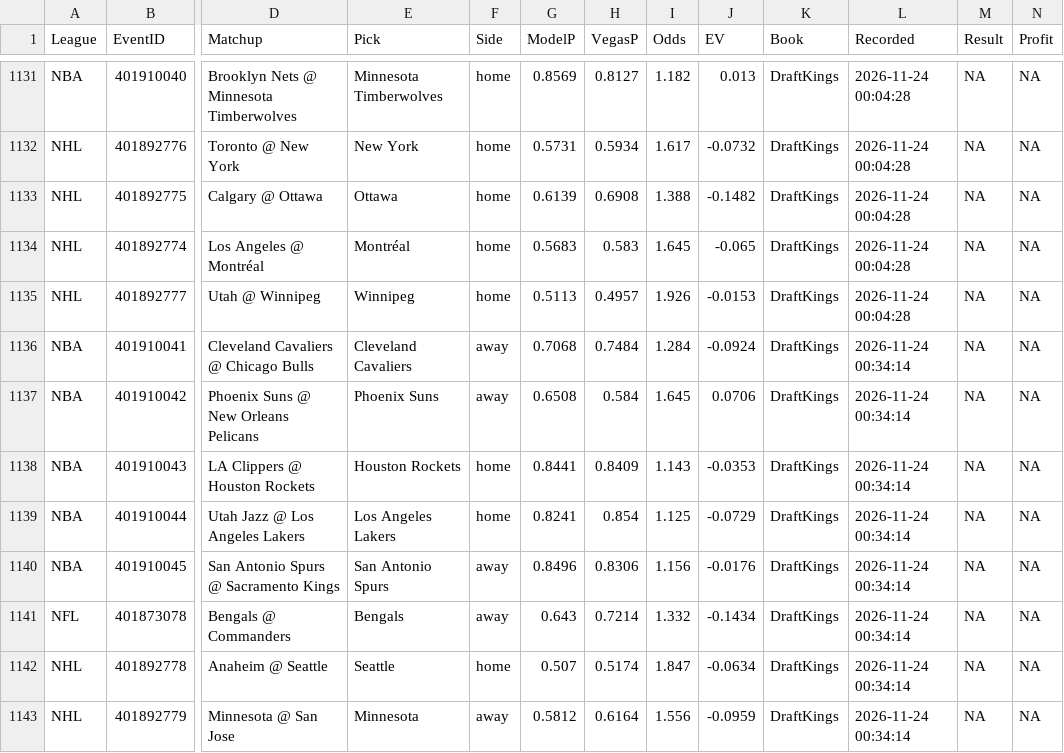
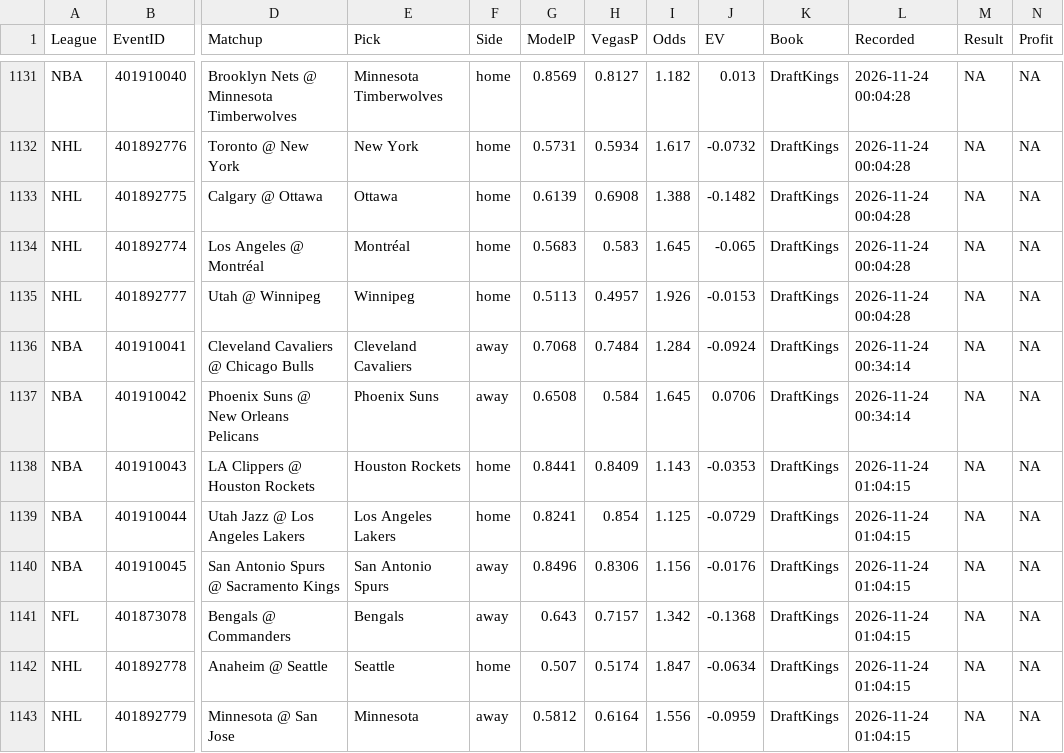
Before and after one commit to MDAnalytics-Sent/projections, a CSV file: lines_ledger.csv, drawn as a sheet; only a part is shown, gaps mark what is left out; the diff names each change by its address in the sheet, - before the commit and + after, or states it on an @@ line.

```diff
--- a/lines_ledger.csv
+++ b/lines_ledger.csv
-L1138:L1143 (Recorded): 2026-11-24 00:34:14
+L1138:L1143 (Recorded): 2026-11-24 01:04:15
-H1141 (VegasP): 0.7214
+H1141 (VegasP): 0.7157
-I1141 (Odds): 1.332
+I1141 (Odds): 1.342
-J1141 (EV): -0.1434
+J1141 (EV): -0.1368
```
Also changed, not shown: 8 other files.
